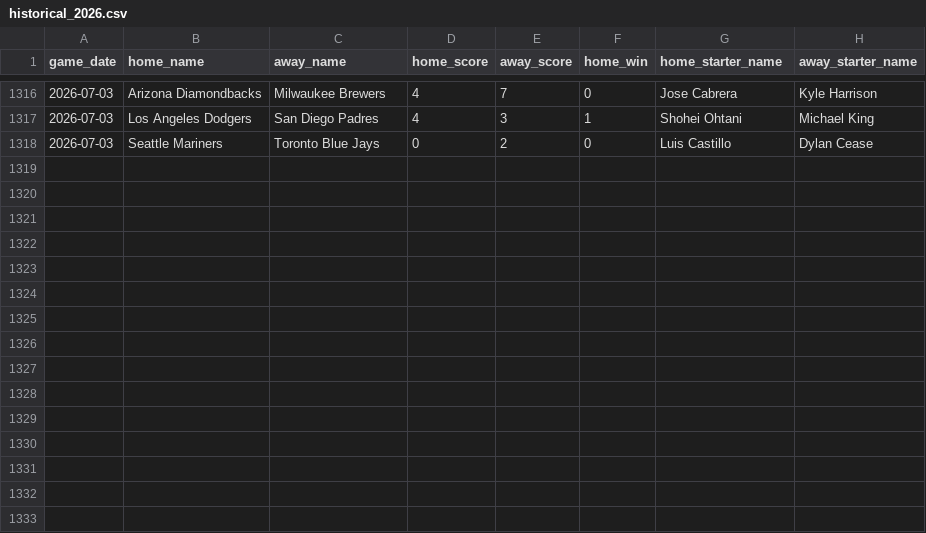
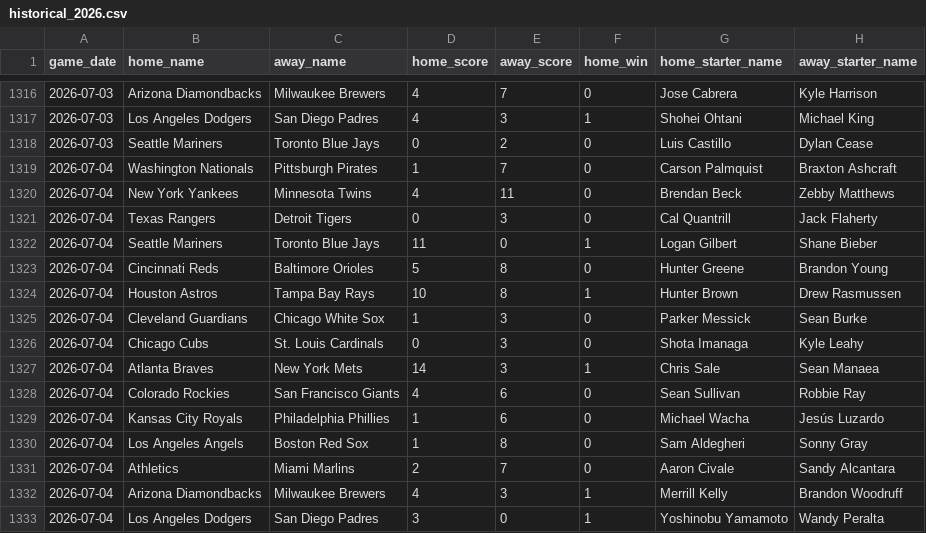
Before and after one commit to jaydengould/mlb-edge-finder, a CSV file: data/raw/historical_2026.csv, drawn as a sheet; only a part is shown, gaps mark what is left out; the diff names each change by its address in the sheet, - before the commit and + after, or states it on an @@ line.

```diff
--- a/data/raw/historical_2026.csv
+++ b/data/raw/historical_2026.csv
+row 1319: 2026-07-04 | Washington Nationals | Pittsburgh Pirates | 1 | 7 | 0 | Carson Palmquist | Braxton Ashcraft
+row 1320: 2026-07-04 | New York Yankees | Minnesota Twins | 4 | 11 | 0 | Brendan Beck | Zebby Matthews
+row 1321: 2026-07-04 | Texas Rangers | Detroit Tigers | 0 | 3 | 0 | Cal Quantrill | Jack Flaherty
+row 1322: 2026-07-04 | Seattle Mariners | Toronto Blue Jays | 11 | 0 | 1 | Logan Gilbert | Shane Bieber
+row 1323: 2026-07-04 | Cincinnati Reds | Baltimore Orioles | 5 | 8 | 0 | Hunter Greene | Brandon Young
+row 1324: 2026-07-04 | Houston Astros | Tampa Bay Rays | 10 | 8 | 1 | Hunter Brown | Drew Rasmussen
+row 1325: 2026-07-04 | Cleveland Guardians | Chicago White Sox | 1 | 3 | 0 | Parker Messick | Sean Burke
+row 1326: 2026-07-04 | Chicago Cubs | St. Louis Cardinals | 0 | 3 | 0 | Shota Imanaga | Kyle Leahy
+row 1327: 2026-07-04 | Atlanta Braves | New York Mets | 14 | 3 | 1 | Chris Sale | Sean Manaea
+row 1328: 2026-07-04 | Colorado Rockies | San Francisco Giants | 4 | 6 | 0 | Sean Sullivan | Robbie Ray
+row 1329: 2026-07-04 | Kansas City Royals | Philadelphia Phillies | 1 | 6 | 0 | Michael Wacha | Jesús Luzardo
+row 1330: 2026-07-04 | Los Angeles Angels | Boston Red Sox | 1 | 8 | 0 | Sam Aldegheri | Sonny Gray
+row 1331: 2026-07-04 | Athletics | Miami Marlins | 2 | 7 | 0 | Aaron Civale | Sandy Alcantara
+row 1332: 2026-07-04 | Arizona Diamondbacks | Milwaukee Brewers | 4 | 3 | 1 | Merrill Kelly | Brandon Woodruff
+row 1333: 2026-07-04 | Los Angeles Dodgers | San Diego Padres | 3 | 0 | 1 | Yoshinobu Yamamoto | Wandy Peralta
```
Also changed, not shown: 2 other files.
